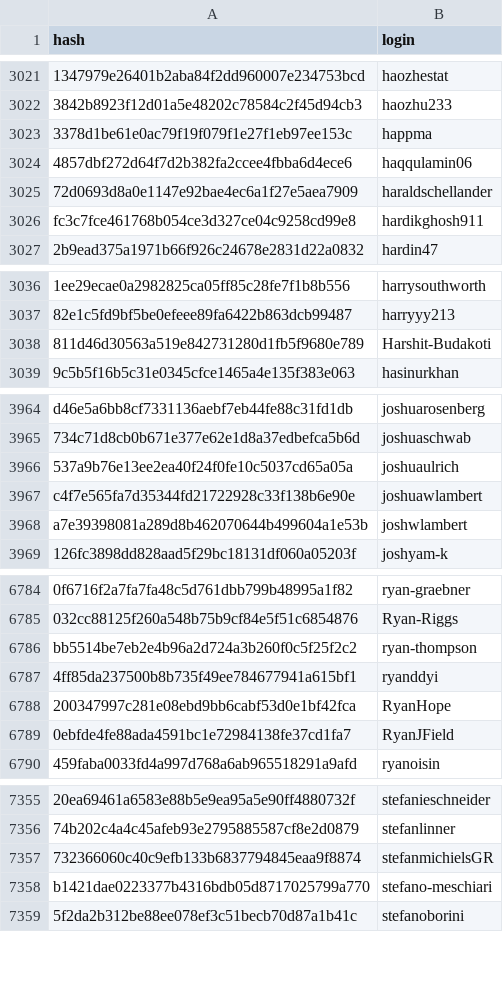
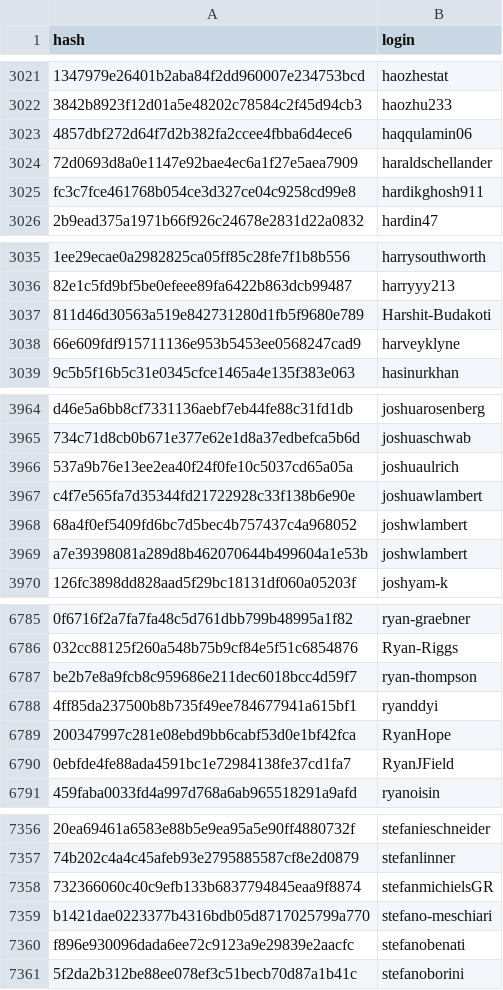
Before and after one commit to r-universe-org/cran-to-git, a CSV file: maintainers.csv, drawn as a sheet; only a part is shown, gaps mark what is left out; removed rows and columns are numbered as before the commit, all else as after; the diff names each change by its address in the sheet, - before the commit and + after, or states it on an @@ line.

```diff
--- a/maintainers.csv
+++ b/maintainers.csv
-row 3023: 3378d1be61e0ac79f19f079f1e27f1eb97ee153c | happma
+row 3038: 66e609fdf915711136e953b5453ee0568247cad9 | harveyklyne
+row 3968: 68a4f0ef5409fd6bc7d5bec4b757437c4a968052 | joshwlambert
-A6787 (hash): bb5514be7eb2e4b96a2d724a3b260f0c5f25f2c2
+A6787 (hash): be2b7e8a9fcb8c959686e211dec6018bcc4d59f7
+row 7360: f896e930096dada6ee72c9123a9e29839e2aacfc | stefanobenati
```
